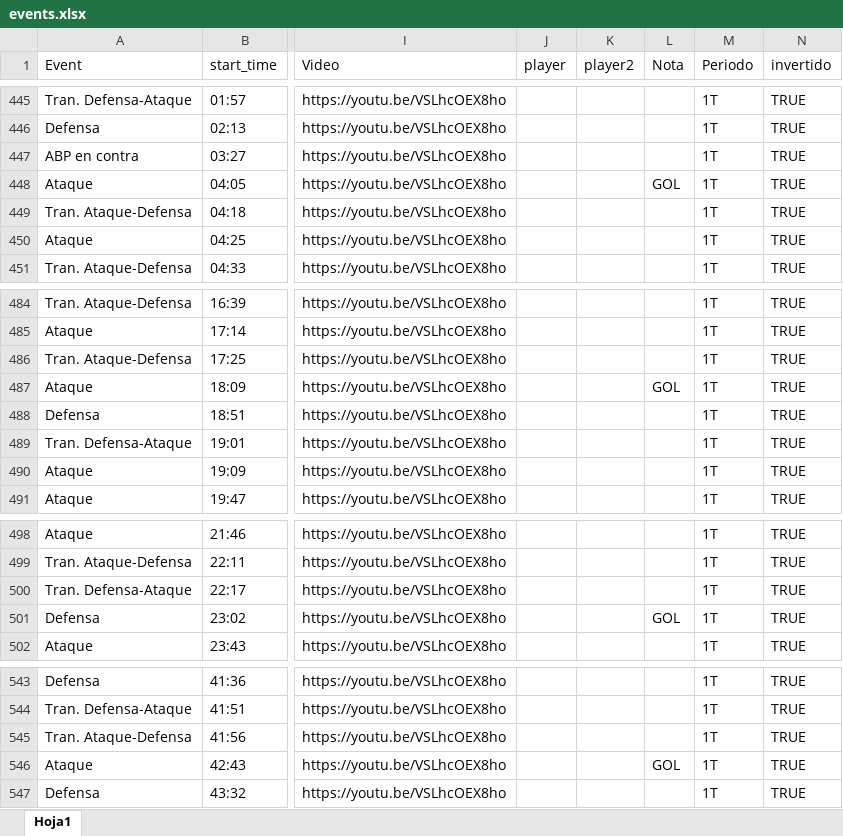
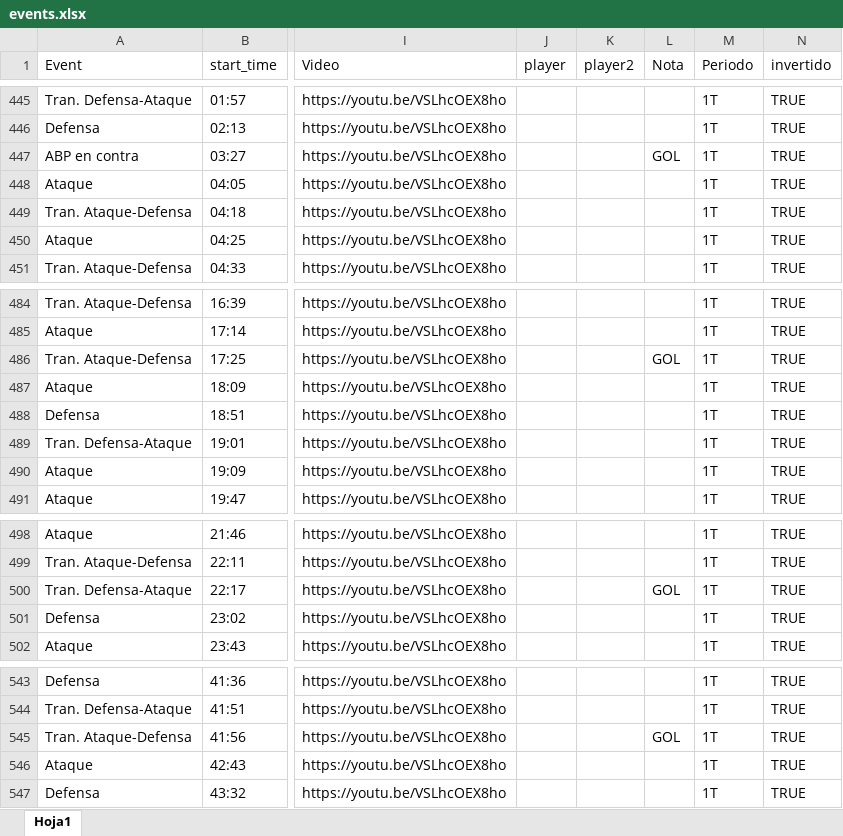
Before and after one commit to diracsportech0/sporting-company, an Excel workbook: events.xlsx, sheet Hoja1, drawn as a sheet; only a part is shown, gaps mark what is left out; values as stored, in another font and other column widths than the file's, no cell formats; charts and pictures and table styles not drawn; the diff names each change by its address in the sheet, - before the commit and + after, or states it on an @@ line.

```diff
--- a/events.xlsx (sheet Hoja1)
+++ b/events.xlsx (sheet Hoja1)
-L447 (Nota): (empty)
+L447 (Nota): GOL
-L448 (Nota): GOL
+L448 (Nota): (empty)
-L486 (Nota): (empty)
+L486 (Nota): GOL
-L487 (Nota): GOL
+L487 (Nota): (empty)
-L500 (Nota): (empty)
+L500 (Nota): GOL
-L501 (Nota): GOL
+L501 (Nota): (empty)
-L545 (Nota): (empty)
+L545 (Nota): GOL
-L546 (Nota): GOL
+L546 (Nota): (empty)
```
Also changed, not shown: cell formats, 2 other files.
